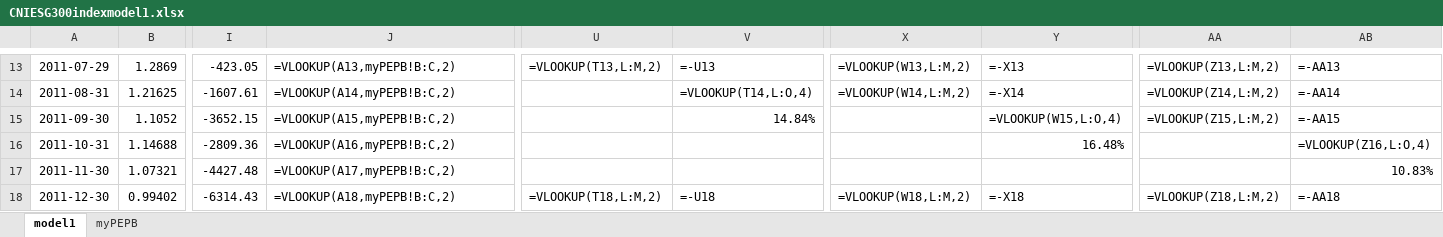
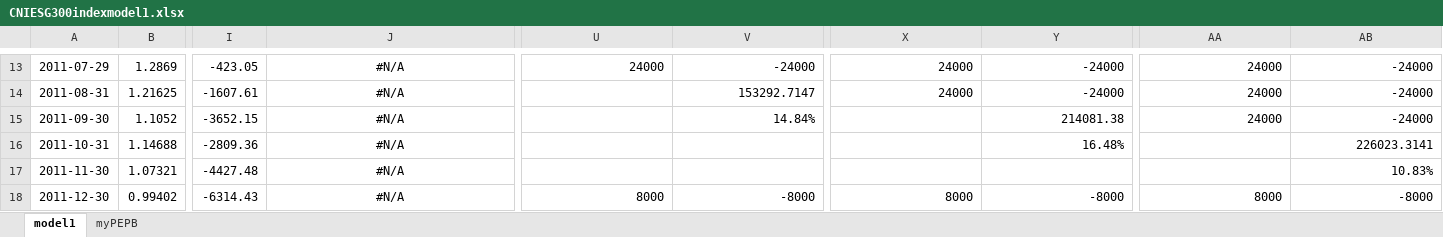
Before and after one commit to laienwei/valuationquan, an Excel workbook: lai/valuationquan/CNIESG300index/CNIESG300indexmodel1.xlsx, sheet model1, drawn as a sheet; only a part is shown, gaps mark what is left out; values as stored, in another font and other column widths than the file's, no borders; formulas without a stored value are shown as written; charts and pictures not drawn; the diff covers the shown part only; the diff names each change by its address in the sheet, - before the commit and + after, or states it on an @@ line.

```diff
--- a/lai/valuationquan/CNIESG300index/CNIESG300indexmodel1.xlsx (sheet model1)
+++ b/lai/valuationquan/CNIESG300index/CNIESG300indexmodel1.xlsx (sheet model1)
-J13:J18 alignment: left
+J13:J18 alignment: center
-J13: =VLOOKUP(A13,myPEPB!B:C,2)
+J13: #N/A
-U13: =VLOOKUP(T13,L:M,2)
+U13: 24000
-V13: =-U13
+V13: -24000
-X13: =VLOOKUP(W13,L:M,2)
+X13: 24000
-Y13: =-X13
+Y13: -24000
-AA13: =VLOOKUP(Z13,L:M,2)
+AA13: 24000
-AB13: =-AA13
+AB13: -24000
-J14: =VLOOKUP(A14,myPEPB!B:C,2)
+J14: #N/A
-V14: =VLOOKUP(T14,L:O,4)
+V14: 153292.7147
-X14: =VLOOKUP(W14,L:M,2)
+X14: 24000
-Y14: =-X14
+Y14: -24000
-AA14: =VLOOKUP(Z14,L:M,2)
+AA14: 24000
-AB14: =-AA14
+AB14: -24000
-J15: =VLOOKUP(A15,myPEPB!B:C,2)
+J15: #N/A
-Y15: =VLOOKUP(W15,L:O,4)
+Y15: 214081.38
-AA15: =VLOOKUP(Z15,L:M,2)
+AA15: 24000
-AB15: =-AA15
+AB15: -24000
-J16: =VLOOKUP(A16,myPEPB!B:C,2)
+J16: #N/A
-AB16: =VLOOKUP(Z16,L:O,4)
+AB16: 226023.3141
-J17: =VLOOKUP(A17,myPEPB!B:C,2)
+J17: #N/A
-J18: =VLOOKUP(A18,myPEPB!B:C,2)
+J18: #N/A
-U18: =VLOOKUP(T18,L:M,2)
+U18: 8000
-V18: =-U18
+V18: -8000
-X18: =VLOOKUP(W18,L:M,2)
+X18: 8000
-Y18: =-X18
+Y18: -8000
-AA18: =VLOOKUP(Z18,L:M,2)
+AA18: 8000
-AB18: =-AA18
+AB18: -8000
```
Also changed, not shown: 358 edited cells and cell formats elsewhere in this sheet, sheet myPEPB, charts or pictures, lai/valuationquan/CNIESG300index/CNIESG300indexmodel1cn.xlsx, lai/valuationquan/szseinnovation100index/szseinnovation100indexmodel1.xlsx, 3 other files.
